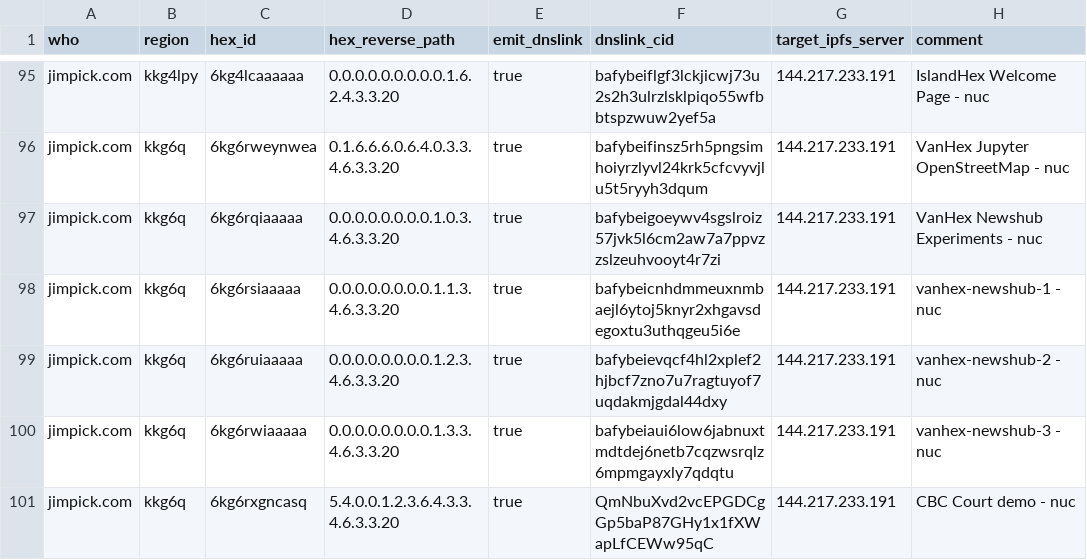
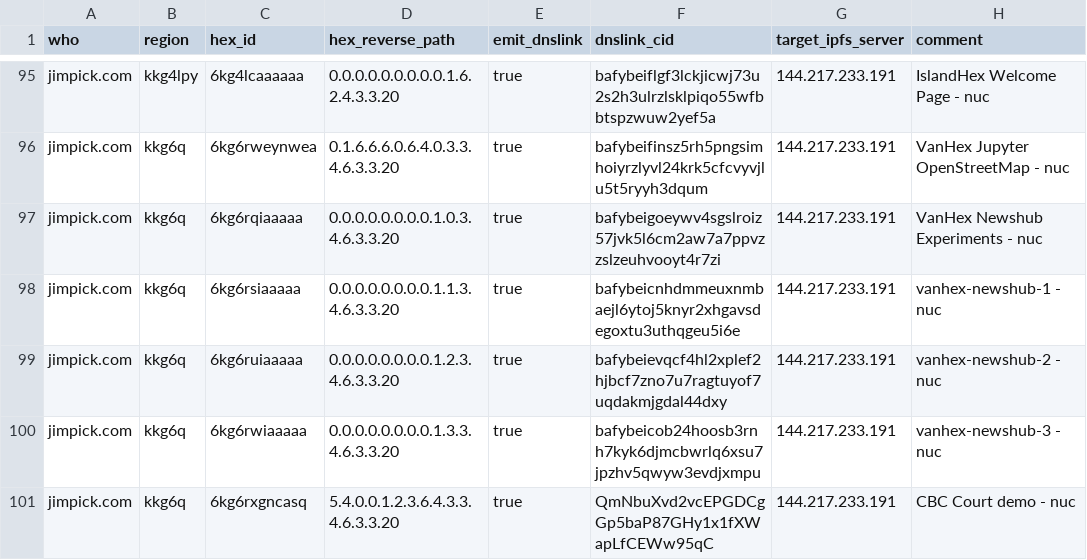
Before and after one commit to hexcamp/hexcamp-coredns-sites, a CSV file: jim.csv, drawn as a sheet; only a part is shown, gaps mark what is left out.

Commit message:
Updated from hackmd-updater

```diff
--- a/jim.csv
+++ b/jim.csv
@@ -99,3 +99,3 @@ jimpick.com,kkg6q,6kg6rsiaaaaa,0.0.0.0.0.0.0.0.1.1.3.4.6.3.3.20,true,bafybeicnhd
 jimpick.com,kkg6q,6kg6ruiaaaaa,0.0.0.0.0.0.0.0.1.2.3.4.6.3.3.20,true,bafybeievqcf4hl2xplef2hjbcf7zno7u7ragtuyof7uqdakmjgdal44dxy,144.217.233.191,vanhex-newshub-2 - nuc
-jimpick.com,kkg6q,6kg6rwiaaaaa,0.0.0.0.0.0.0.0.1.3.3.4.6.3.3.20,true,bafybeiaui6low6jabnuxtmdtdej6netb7cqzwsrqlz6mpmgayxly7qdqtu,144.217.233.191,vanhex-newshub-3 - nuc
+jimpick.com,kkg6q,6kg6rwiaaaaa,0.0.0.0.0.0.0.0.1.3.3.4.6.3.3.20,true,bafybeicob24hoosb3rnh7kyk6djmcbwrlq6xsu7jpzhv5qwyw3evdjxmpu,144.217.233.191,vanhex-newshub-3 - nuc
 jimpick.com,kkg6q,6kg6rxgncasq,5.4.0.0.1.2.3.6.4.3.3.4.6.3.3.20,true,QmNbuXvd2vcEPGDCgGp5baP87GHy1x1fXWapLfCEWw95qC,144.217.233.191,CBC Court demo - nuc
```
